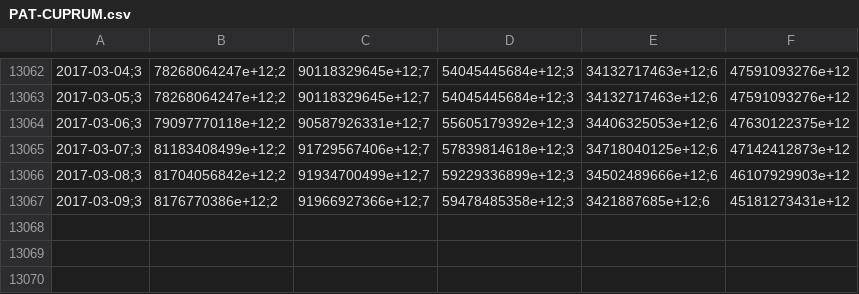
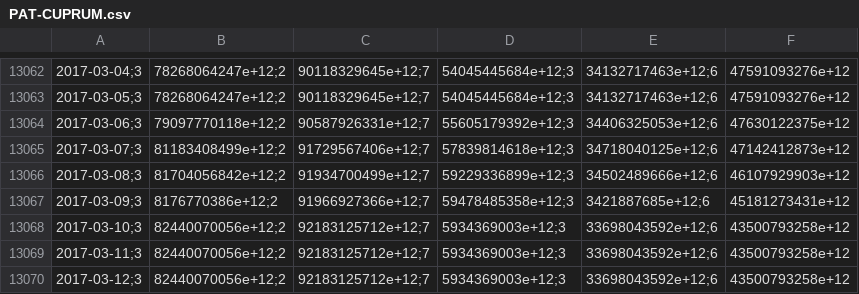
Before and after one commit to collabmarket/data_afp, a CSV file: data/PAT-CUPRUM.csv, drawn as a sheet; only a part is shown, gaps mark what is left out; the diff names each change by its address in the sheet, - before the commit and + after, or states it on an @@ line.

```diff
--- a/data/PAT-CUPRUM.csv
+++ b/data/PAT-CUPRUM.csv
+row 13068: 2017-03-10;3 | 82440070056e+12;2 | 92183125712e+12;7 | 5934369003e+12;3 | 33698043592e+12;6 | 43500793258e+12
+row 13069: 2017-03-11;3 | 82440070056e+12;2 | 92183125712e+12;7 | 5934369003e+12;3 | 33698043592e+12;6 | 43500793258e+12
+row 13070: 2017-03-12;3 | 82440070056e+12;2 | 92183125712e+12;7 | 5934369003e+12;3 | 33698043592e+12;6 | 43500793258e+12
```
Also changed, not shown: data/PAT-HABITAT.csv, data/PAT-MODELO.csv, 16 other files.
